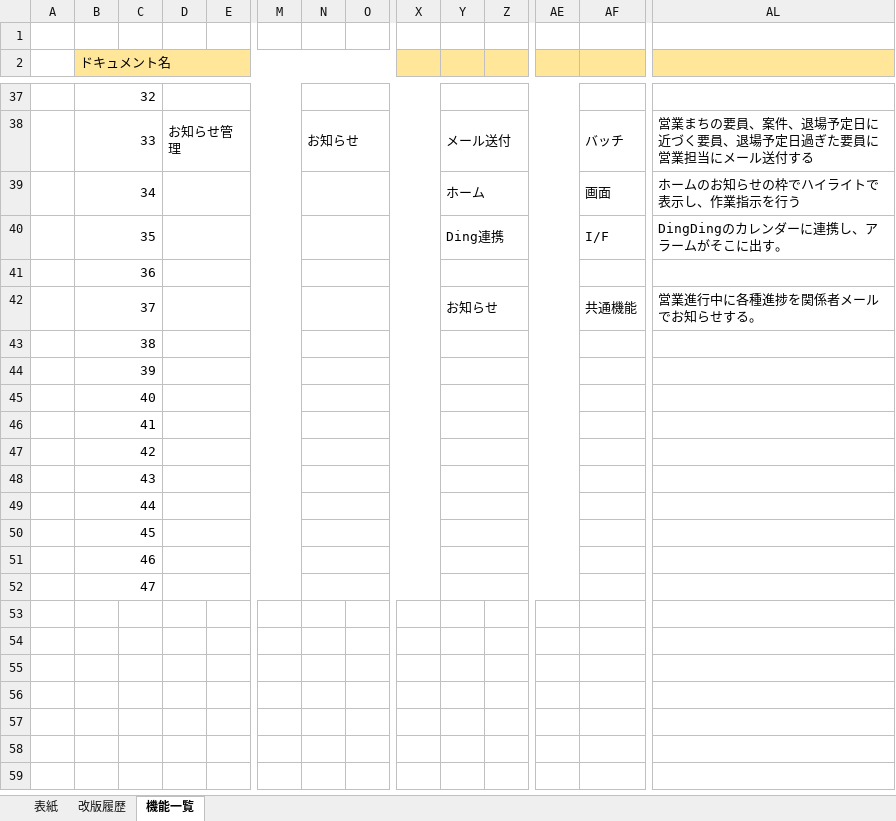
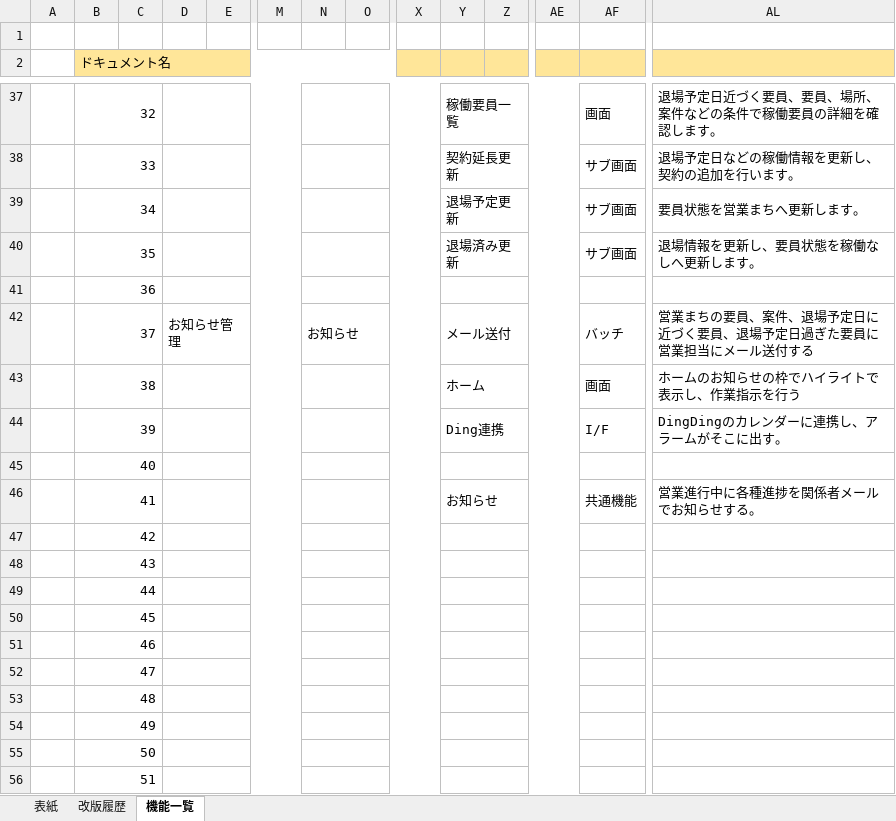
Before and after one commit to mutuki-2020/workSpace, an Excel workbook: baseDesign/基本設計/02.機能一覧.xlsx, sheet 機能一覧, drawn as a sheet; only a part is shown, gaps mark what is left out; values as stored, in another font and other column widths than the file's, no borders; conditional formats not drawn; rows hold the shown columns only; the diff covers the shown part only; the diff names each change by its address in the sheet, - before the commit and + after, or states it on an @@ line.

```diff
--- a/baseDesign/基本設計/02.機能一覧.xlsx (sheet 機能一覧)
+++ b/baseDesign/基本設計/02.機能一覧.xlsx (sheet 機能一覧)
-Y37: (empty)
+Y37: 稼働要員一覧
-AF37: (empty)
+AF37: 画面
-AL37: (empty)
+AL37: 退場予定日近づく要員、要員、場所、案件などの条件で稼働要員の詳細を確認します。
-D38: お知らせ管理
+D38: (empty)
-N38: お知らせ
+N38: (empty)
-Y38: メール送付
+Y38: 契約延長更新
-AF38: バッチ
+AF38: サブ画面
-AL38: 営業まちの要員、案件、退場予定日に近づく要員、退場予定日過ぎた要員に 営業担当にメール送付する
+AL38: 退場予定日などの稼働情報を更新し、契約の追加を行います。
-Y39: ホーム
+Y39: 退場予定更新
-AF39: 画面
+AF39: サブ画面
-AL39: ホームのお知らせの枠でハイライトで表示し、作業指示を行う
+AL39: 要員状態を営業まちへ更新します。
-Y40: Ding連携
+Y40: 退場済み更新
-AF40: I/F
+AF40: サブ画面
-AL40: DingDingのカレンダーに連携し、アラームがそこに出す。
+AL40: 退場情報を更新し、要員状態を稼働なしへ更新します。
-D42: (empty)
+D42: お知らせ管理
-N42: (empty)
+N42: お知らせ
-Y42: お知らせ
+Y42: メール送付
-AF42: 共通機能
+AF42: バッチ
-AL42: 営業進行中に各種進捗を関係者メールでお知らせする。
+AL42: 営業まちの要員、案件、退場予定日に近づく要員、退場予定日過ぎた要員に 営業担当にメール送付する
-Y43: (empty)
+Y43: ホーム
-AF43: (empty)
+AF43: 画面
-AL43: (empty)
+AL43: ホームのお知らせの枠でハイライトで表示し、作業指示を行う
-Y44: (empty)
+Y44: Ding連携
-AF44: (empty)
+AF44: I/F
-AL44: (empty)
+AL44: DingDingのカレンダーに連携し、アラームがそこに出す。
-Y46: (empty)
+Y46: お知らせ
-AF46: (empty)
+AF46: 共通機能
-AL46: (empty)
+AL46: 営業進行中に各種進捗を関係者メールでお知らせする。
+row 53:  | 48
+row 54:  | 49
+row 55:  | 50
+row 56:  | 51
```
Also changed, not shown: 63 edited cells elsewhere in this sheet, baseDesign/基本設計/04.取り決め事項.xlsx, baseDesign/基本設計/ER図.xlsx, 3 other files.
